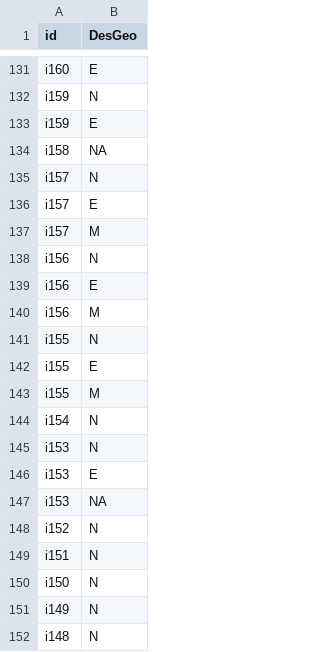
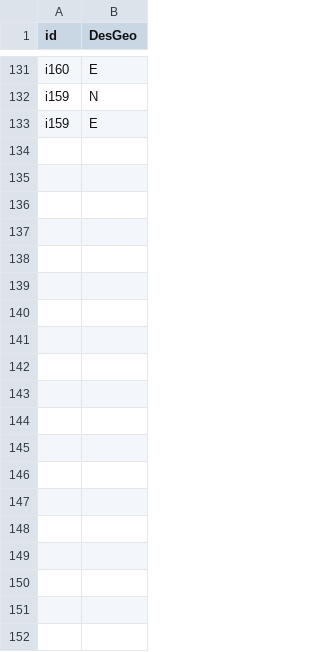
Before and after one commit to EduardoClark/ODS, a CSV file: data-out/desagregaciongeografica.csv, drawn as a sheet; only a part is shown, gaps mark what is left out; the diff covers the shown part only.

```diff
--- a/data-out/desagregaciongeografica.csv
+++ b/data-out/desagregaciongeografica.csv
@@ -133,20 +133 @@
 "i159","E"
-"i158",NA
-"i157","N"
-"i157","E"
-"i157","M"
-"i156","N"
-"i156","E"
-"i156","M"
-"i155","N"
-"i155","E"
-"i155","M"
-"i154","N"
-"i153","N"
-"i153","E"
-"i153",NA
-"i152","N"
-"i151","N"
-"i150","N"
-"i149","N"
-"i148","N"
```
Also changed, not shown: 23 removed rows elsewhere in this file, data-out/codigosgrupos.csv, data-out/rangostemporales.csv, 6 other files.
